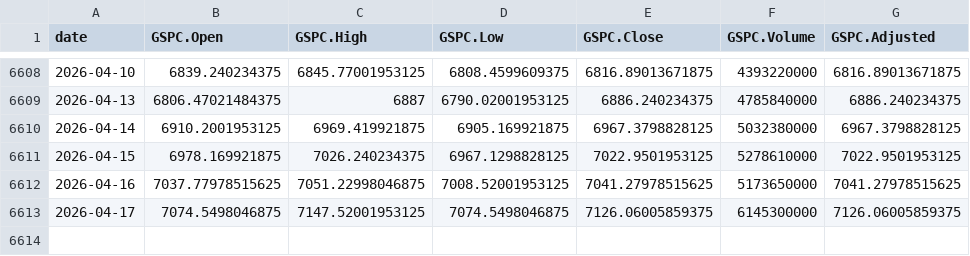
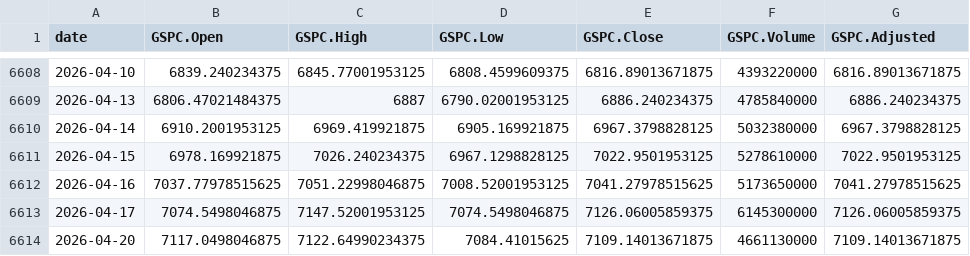
Before and after one commit to gabopy-glitch/Aprendizaje-Estadistico-II, a CSV file: GSPC_data.csv, drawn as a sheet; only a part is shown, gaps mark what is left out.

```diff
--- a/GSPC_data.csv
+++ b/GSPC_data.csv
@@ -6613 +6613,2 @@
 2026-04-17,7074.5498046875,7147.52001953125,7074.5498046875,7126.06005859375,6145300000,7126.06005859375
+2026-04-20,7117.0498046875,7122.64990234375,7084.41015625,7109.14013671875,4661130000,7109.14013671875
```
Also changed, not shown: 1 other file.
